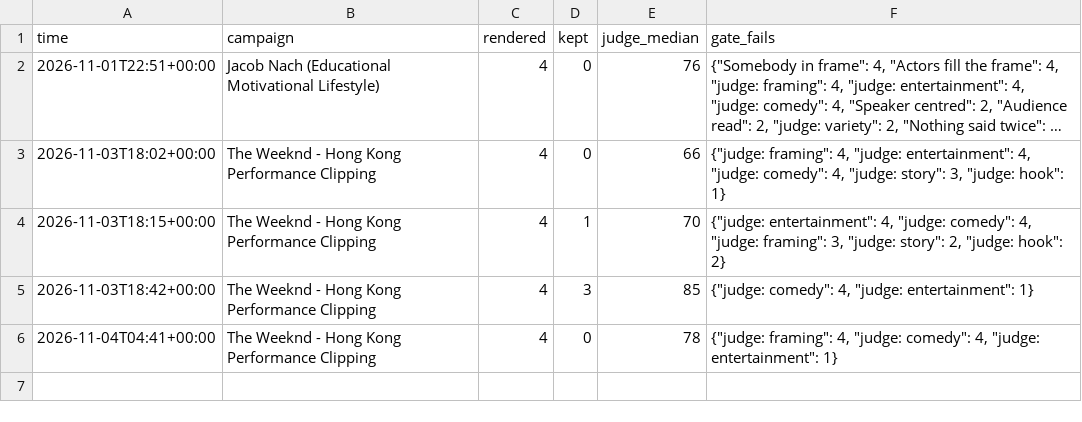
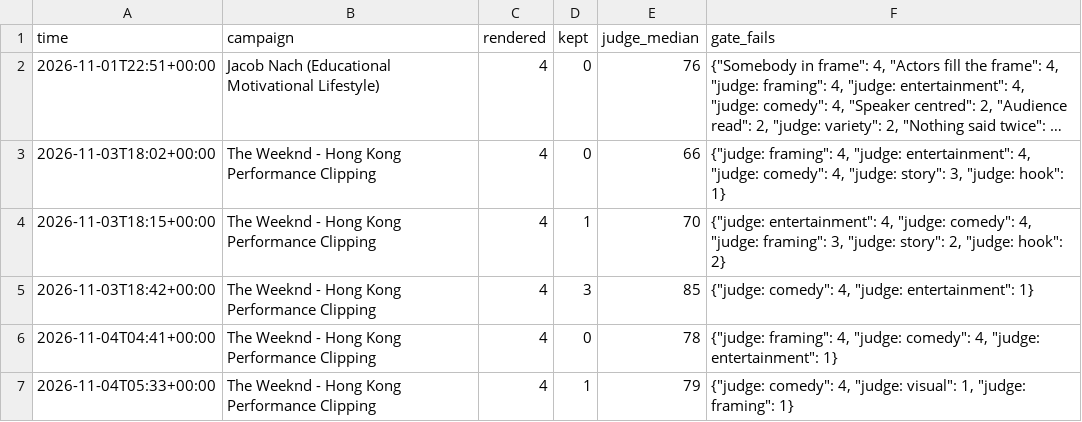
Before and after one commit to saarico/clipping-bot, a CSV file: data/report_card.csv, drawn as a sheet; long unchanged cells end in …; the diff names each change by its address in the sheet, - before the commit and + after, or states it on an @@ line.

```diff
--- a/data/report_card.csv
+++ b/data/report_card.csv
+row 7: 2026-11-04T05:33+00:00 | The Weeknd - Hong Kong Performance Clipping | 4 | 1 | 79 | {"judge: comedy": 4, "judge: visual": 1, "judge: framing": 1}
```
Also changed, not shown: data/clip_scores.csv, 2 other files.
